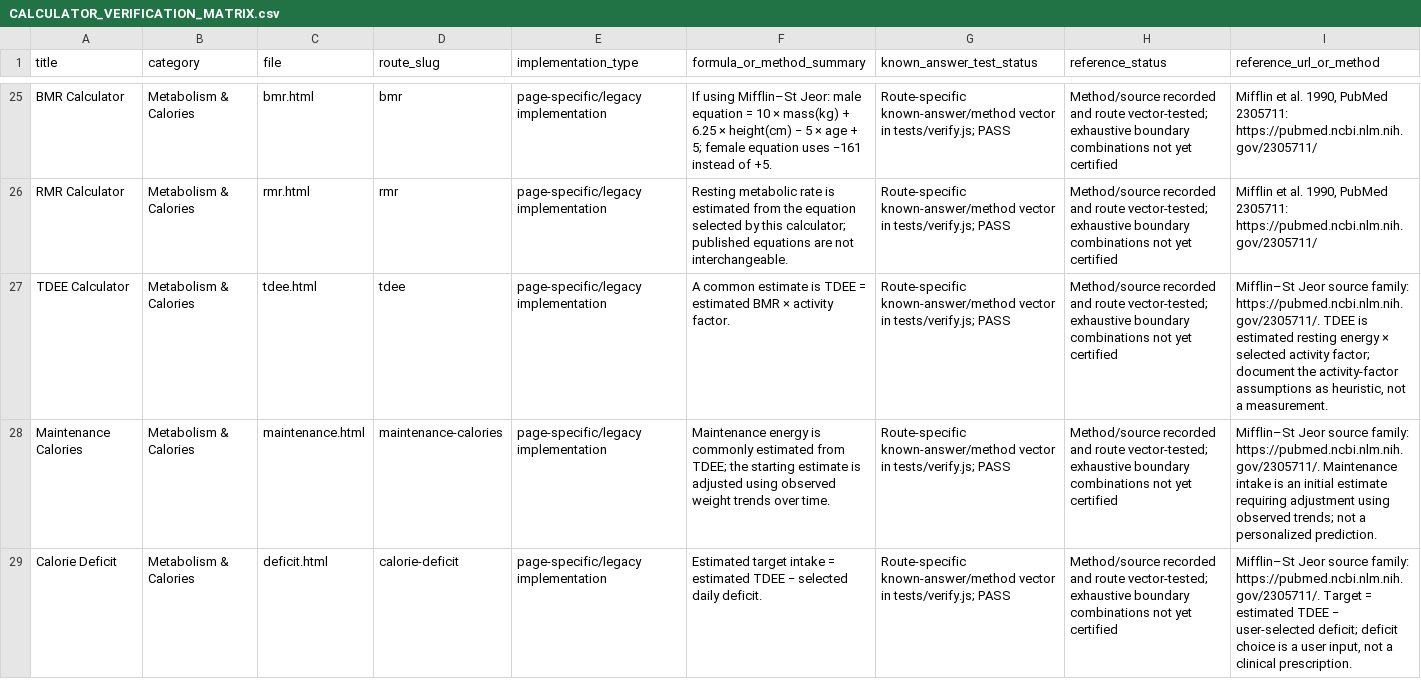
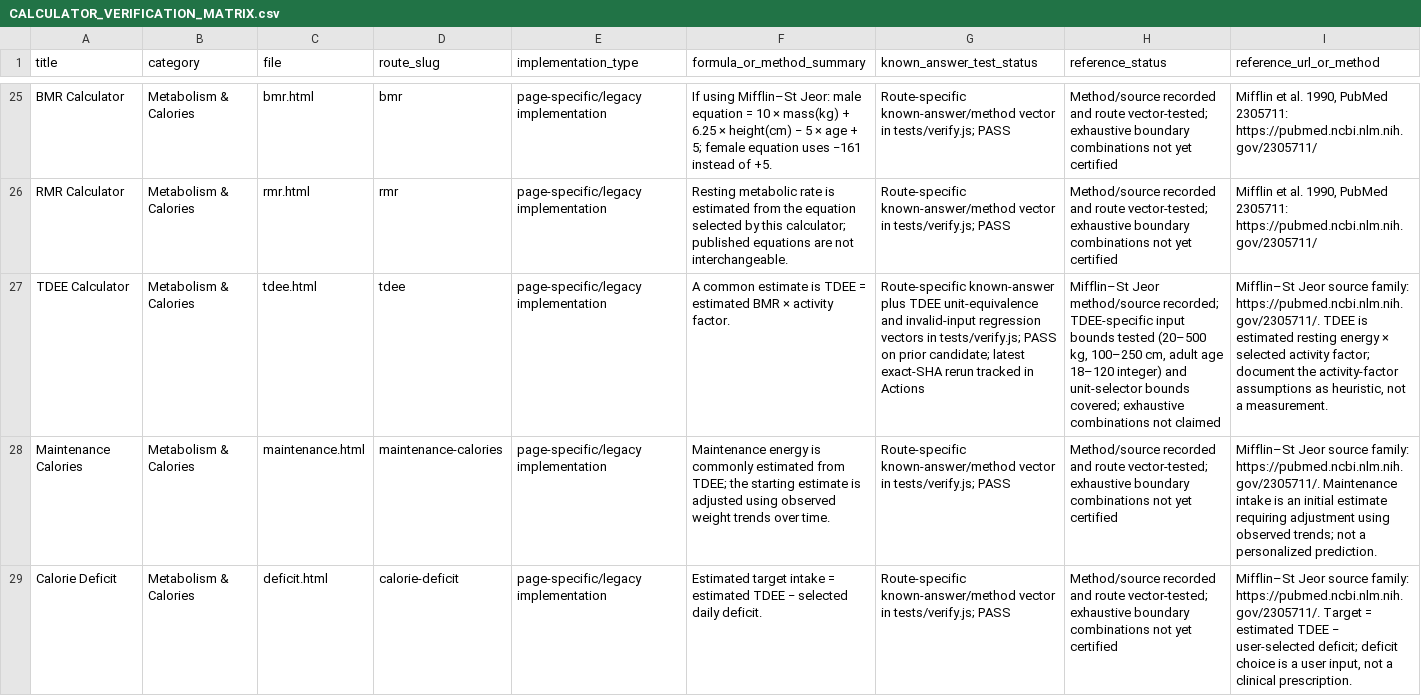
Before and after one commit to clerfit/Clerfit, a CSV file: CALCULATOR_VERIFICATION_MATRIX.csv, drawn as a sheet; only a part is shown, gaps mark what is left out; the diff names each change by its address in the sheet, - before the commit and + after, or states it on an @@ line.

Commit message:
Record TDEE validation correction and evidence

```diff
--- a/CALCULATOR_VERIFICATION_MATRIX.csv
+++ b/CALCULATOR_VERIFICATION_MATRIX.csv
-G27 (known_answer_test_status): Route-specific known-answer/method vector in tests/verify.js; PASS
+G27 (known_answer_test_status): Route-specific known-answer plus TDEE unit-equivalence and invalid-input regression vectors in tests/verify.js; PASS on prior candidate; latest exact-SHA rerun tracked in Actions
-H27 (reference_status): Method/source recorded and route vector-tested; exhaustive boundary combinations not yet certified
+H27 (reference_status): Mifflin–St Jeor method/source recorded; TDEE-specific input bounds tested (20–500 kg, 100–250 cm, adult age 18–120 integer) and unit-selector bounds covered; exhaustive combinations not claimed
```
Also changed, not shown: SCIENTIFIC_REVIEW_REGISTER.csv, 1 other file.
